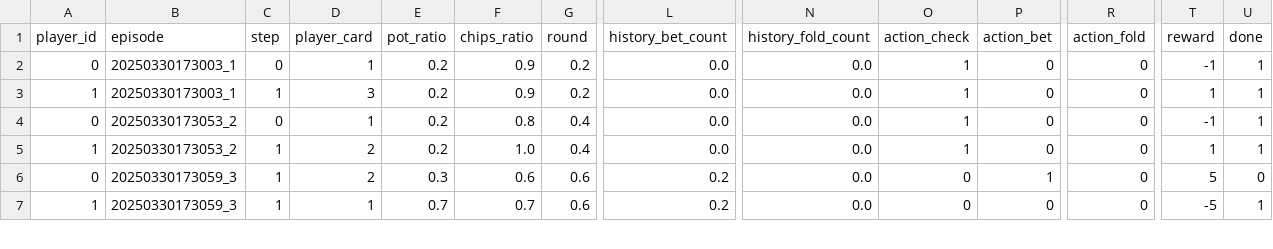
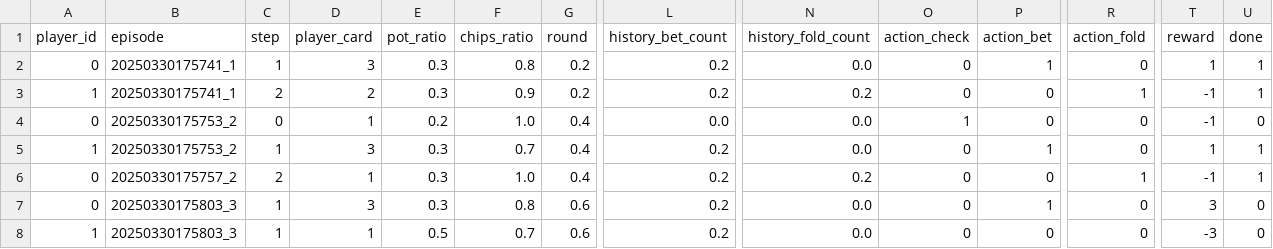
Before and after one commit to shridpant/poker, a CSV file: logs/game_data/training_data.csv, drawn as a sheet; only a part is shown, gaps mark what is left out; addresses are those after the commit; rows hold the shown columns only; the diff covers the shown part only; the diff names each change by its address in the sheet, - before the commit and + after, or states it on an @@ line.

```diff
--- a/logs/game_data/training_data.csv
+++ b/logs/game_data/training_data.csv
-B2:B3 (episode): 20250330173003_1
+B2:B3 (episode): 20250330175741_1
-C2 (step): 0
+C2 (step): 1
-D2 (player_card): 1
+D2 (player_card): 3
-E2:E3 (pot_ratio): 0.2
+E2:E3 (pot_ratio): 0.3
-F2 (chips_ratio): 0.9
+F2 (chips_ratio): 0.8
-L2:L3 (history_bet_count): 0.0
+L2:L3 (history_bet_count): 0.2
-O2:O3 (action_check): 1
+O2:O3 (action_check): 0
-P2 (action_bet): 0
+P2 (action_bet): 1
-T2 (reward): -1
+T2 (reward): 1
-C3 (step): 1
+C3 (step): 2
-D3 (player_card): 3
+D3 (player_card): 2
-N3 (history_fold_count): 0.0
+N3 (history_fold_count): 0.2
-R3 (action_fold): 0
+R3 (action_fold): 1
-T3 (reward): 1
+T3 (reward): -1
-B4:B5 (episode): 20250330173053_2
+B4:B5 (episode): 20250330175753_2
-F4 (chips_ratio): 0.8
+F4 (chips_ratio): 1.0
-U4 (done): 1
+U4 (done): 0
-D5 (player_card): 2
+D5 (player_card): 3
-E5 (pot_ratio): 0.2
+E5 (pot_ratio): 0.3
-F5 (chips_ratio): 1.0
+F5 (chips_ratio): 0.7
-L5 (history_bet_count): 0.0
+L5 (history_bet_count): 0.2
-O5 (action_check): 1
+O5 (action_check): 0
-P5 (action_bet): 0
+P5 (action_bet): 1
+row 6: 0 | 20250330175757_2 | 2 | 1 | 0.3 | 1.0 | 0.4 | 0.2 | 0.2 | 0 | 0 | 1 | -1 | 1
-B7:B8 (episode): 20250330173059_3
+B7:B8 (episode): 20250330175803_3
-D7 (player_card): 2
+D7 (player_card): 3
-F7 (chips_ratio): 0.6
+F7 (chips_ratio): 0.8
-T7 (reward): 5
+T7 (reward): 3
-E8 (pot_ratio): 0.7
+E8 (pot_ratio): 0.5
-T8 (reward): -5
+T8 (reward): -3
-U8 (done): 1
+U8 (done): 0
```
Also changed, not shown: 3 added rows and 9 edited cells elsewhere in this file, logs/game_data/rl_data.csv, 2 other files.
